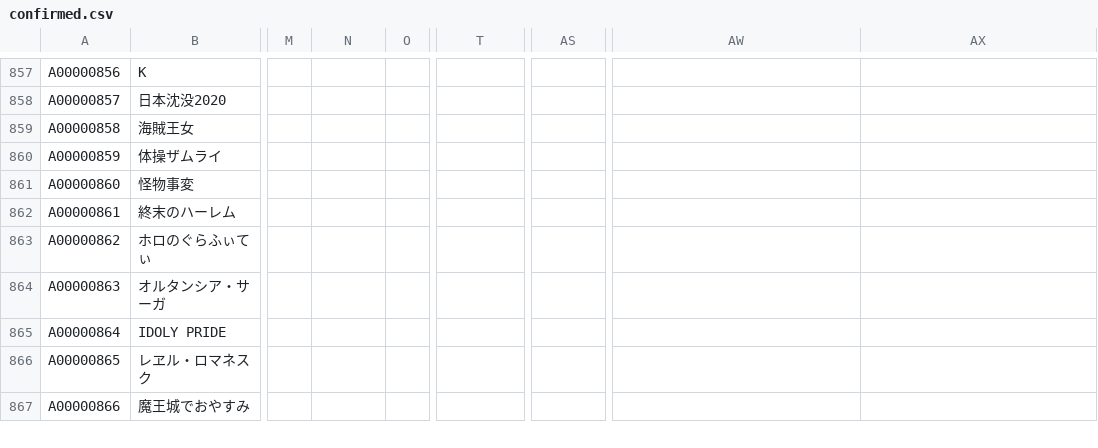
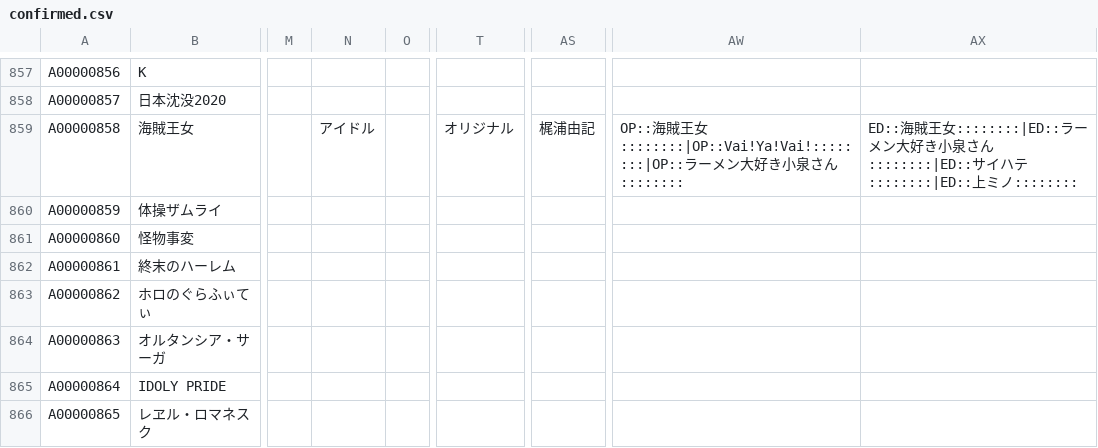
Before and after one commit to arunhistory/-anime-memory, a CSV file: confirmed/confirmed.csv, drawn as a sheet; only a part is shown, gaps mark what is left out; the shorter side is filled out with more unchanged rows; the diff names each change by its address in the sheet, - before the commit and + after, or states it on an @@ line.

```diff
--- a/confirmed/confirmed.csv
+++ b/confirmed/confirmed.csv
-N859: (empty)
+N859: アイドル
-T859: (empty)
+T859: オリジナル
-AS859: (empty)
+AS859: 梶浦由記
-AW859: (empty)
+AW859: OP::海賊王女::::::::|OP::Vai!Ya!Vai!::::::::|OP::ラーメン大好き小泉さん::::::::
-AX859: (empty)
+AX859: ED::海賊王女::::::::|ED::ラーメン大好き小泉さん::::::::|ED::サイハテ::::::::|ED::上ミノ::::::::
```
Also changed, not shown: 31 other files.
